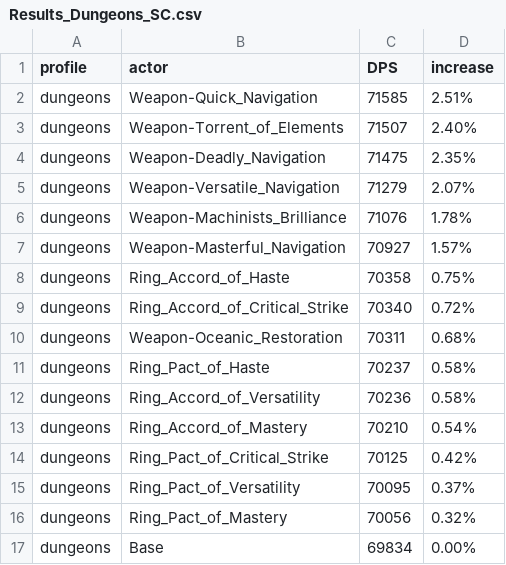
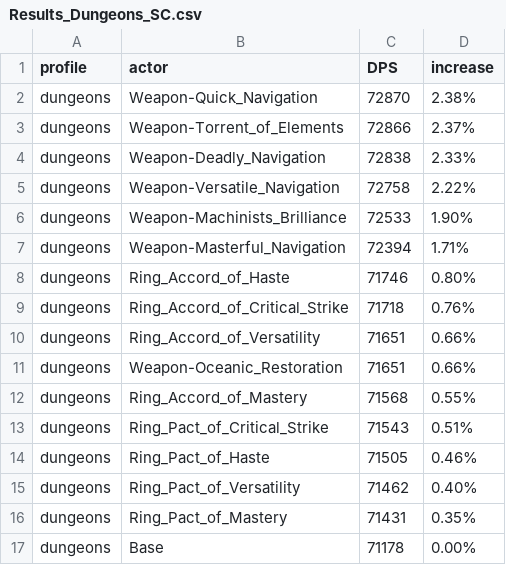
Before and after one commit to WarcraftPriests/bfa-shadow-priest, a CSV file: enchants/Results_Dungeons_SC.csv, drawn as a sheet.

```diff
--- a/enchants/Results_Dungeons_SC.csv
+++ b/enchants/Results_Dungeons_SC.csv
@@ -1,17 +1,17 @@
 profile,actor,DPS,increase,
-dungeons,Weapon-Quick_Navigation,71585,2.51%,
-dungeons,Weapon-Torrent_of_Elements,71507,2.40%,
-dungeons,Weapon-Deadly_Navigation,71475,2.35%,
-dungeons,Weapon-Versatile_Navigation,71279,2.07%,
-dungeons,Weapon-Machinists_Brilliance,71076,1.78%,
-dungeons,Weapon-Masterful_Navigation,70927,1.57%,
-dungeons,Ring_Accord_of_Haste,70358,0.75%,
-dungeons,Ring_Accord_of_Critical_Strike,70340,0.72%,
-dungeons,Weapon-Oceanic_Restoration,70311,0.68%,
-dungeons,Ring_Pact_of_Haste,70237,0.58%,
-dungeons,Ring_Accord_of_Versatility,70236,0.58%,
-dungeons,Ring_Accord_of_Mastery,70210,0.54%,
-dungeons,Ring_Pact_of_Critical_Strike,70125,0.42%,
-dungeons,Ring_Pact_of_Versatility,70095,0.37%,
-dungeons,Ring_Pact_of_Mastery,70056,0.32%,
-dungeons,Base,69834,0.00%,
+dungeons,Weapon-Quick_Navigation,72870,2.38%,
+dungeons,Weapon-Torrent_of_Elements,72866,2.37%,
+dungeons,Weapon-Deadly_Navigation,72838,2.33%,
+dungeons,Weapon-Versatile_Navigation,72758,2.22%,
+dungeons,Weapon-Machinists_Brilliance,72533,1.90%,
+dungeons,Weapon-Masterful_Navigation,72394,1.71%,
+dungeons,Ring_Accord_of_Haste,71746,0.80%,
+dungeons,Ring_Accord_of_Critical_Strike,71718,0.76%,
+dungeons,Ring_Accord_of_Versatility,71651,0.66%,
+dungeons,Weapon-Oceanic_Restoration,71651,0.66%,
+dungeons,Ring_Accord_of_Mastery,71568,0.55%,
+dungeons,Ring_Pact_of_Critical_Strike,71543,0.51%,
+dungeons,Ring_Pact_of_Haste,71505,0.46%,
+dungeons,Ring_Pact_of_Versatility,71462,0.40%,
+dungeons,Ring_Pact_of_Mastery,71431,0.35%,
+dungeons,Base,71178,0.00%,
```
Also changed, not shown: enchants/Results_AS.csv, enchants/Results_Dungeons_AS.csv, 13 other files.
